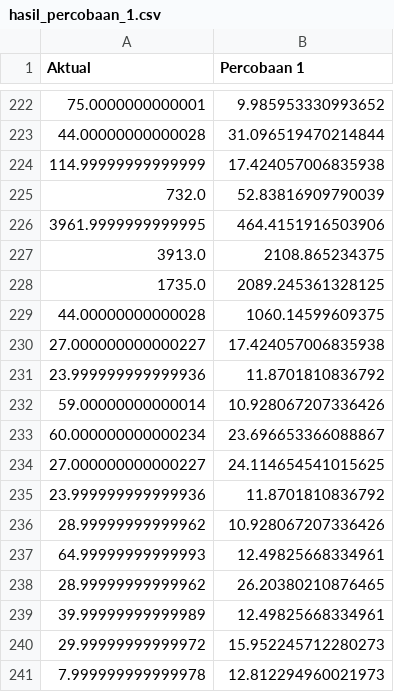
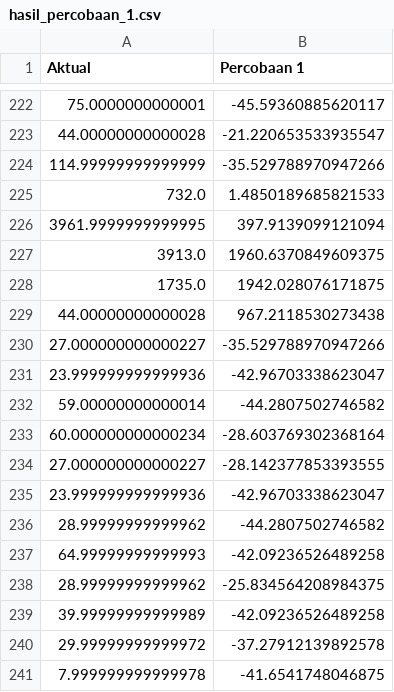
Before and after one commit to kusin/tensorflow-hotspot-v1, a CSV file: hasil_percobaan_1.csv, drawn as a sheet; only a part is shown, gaps mark what is left out; the diff covers the shown part only.

```diff
--- a/hasil_percobaan_1.csv
+++ b/hasil_percobaan_1.csv
@@ -222,20 +222,20 @@ Aktual,Percobaan 1
-75.0000000000001,9.985953330993652
-44.00000000000028,31.096519470214844
-114.99999999999999,17.424057006835938
-732.0,52.83816909790039
-3961.9999999999995,464.4151916503906
-3913.0,2108.865234375
-1735.0,2089.245361328125
-44.00000000000028,1060.14599609375
-27.000000000000227,17.424057006835938
-23.999999999999936,11.8701810836792
-59.00000000000014,10.928067207336426
-60.000000000000234,23.696653366088867
-27.000000000000227,24.114654541015625
-23.999999999999936,11.8701810836792
-28.99999999999962,10.928067207336426
-64.99999999999993,12.49825668334961
-28.99999999999962,26.20380210876465
-39.99999999999989,12.49825668334961
-29.99999999999972,15.952245712280273
-7.999999999999978,12.812294960021973
+75.0000000000001,-45.59360885620117
+44.00000000000028,-21.220653533935547
+114.99999999999999,-35.529788970947266
+732.0,1.4850189685821533
+3961.9999999999995,397.9139099121094
+3913.0,1960.6370849609375
+1735.0,1942.028076171875
+44.00000000000028,967.2118530273438
+27.000000000000227,-35.529788970947266
+23.999999999999936,-42.96703338623047
+59.00000000000014,-44.2807502746582
+60.000000000000234,-28.603769302368164
+27.000000000000227,-28.142377853393555
+23.999999999999936,-42.96703338623047
+28.99999999999962,-44.2807502746582
+64.99999999999993,-42.09236526489258
+28.99999999999962,-25.834564208984375
+39.99999999999989,-42.09236526489258
+29.99999999999972,-37.27912139892578
+7.999999999999978,-41.6541748046875
```
Also changed, not shown: 27 edited cells elsewhere in this file, 1 other file.
